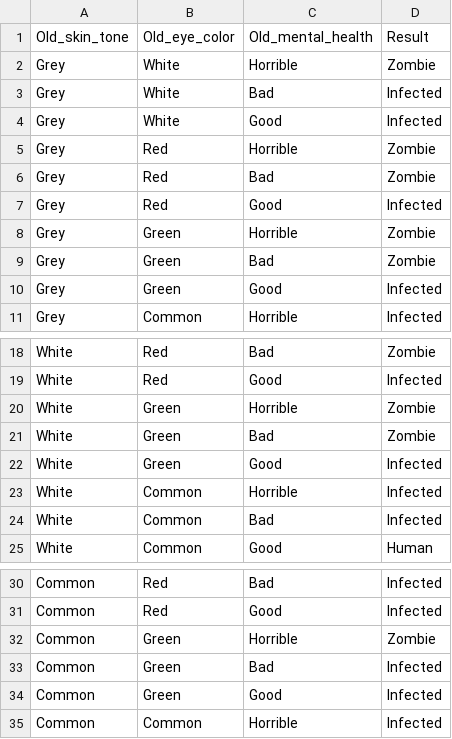
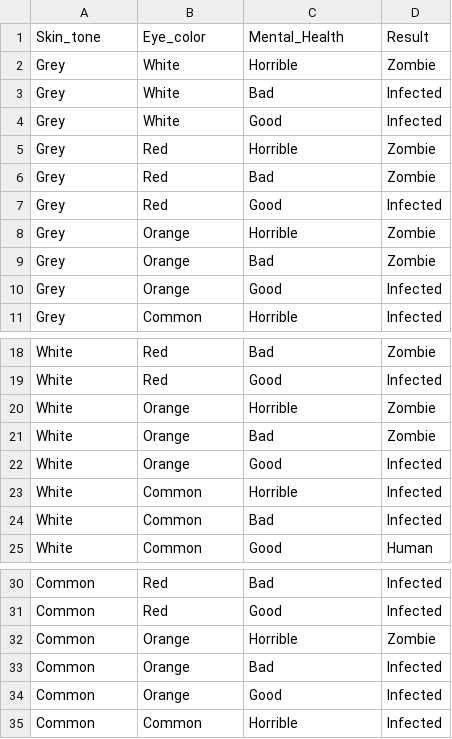
Before and after one commit to Mrleonard333/Z-Classifier, a CSV file: SYMPTOMS.csv, drawn as a sheet; only a part is shown, gaps mark what is left out.

```diff
--- a/SYMPTOMS.csv
+++ b/SYMPTOMS.csv
@@ -1,2 +1,2 @@
-"Old_skin_tone","Old_eye_color","Old_mental_health","Result"
+"Skin_tone","Eye_color","Mental_Health","Result"
 "Grey","White","Horrible","Zombie"
@@ -7,5 +7,5 @@
 "Grey","Red","Good","Infected"
-"Grey","Green","Horrible","Zombie"
-"Grey","Green","Bad","Zombie"
-"Grey","Green","Good","Infected"
+"Grey","Orange","Horrible","Zombie"
+"Grey","Orange","Bad","Zombie"
+"Grey","Orange","Good","Infected"
 "Grey","Common","Horrible","Infected"
@@ -19,5 +19,5 @@
 "White","Red","Good","Infected"
-"White","Green","Horrible","Zombie"
-"White","Green","Bad","Zombie"
-"White","Green","Good","Infected"
+"White","Orange","Horrible","Zombie"
+"White","Orange","Bad","Zombie"
+"White","Orange","Good","Infected"
 "White","Common","Horrible","Infected"
@@ -31,5 +31,5 @@
 "Common","Red","Good","Infected"
-"Common","Green","Horrible","Zombie"
-"Common","Green","Bad","Infected"
-"Common","Green","Good","Infected"
+"Common","Orange","Horrible","Zombie"
+"Common","Orange","Bad","Infected"
+"Common","Orange","Good","Infected"
 "Common","Common","Horrible","Infected"
```
Also changed, not shown: 1 other file.
